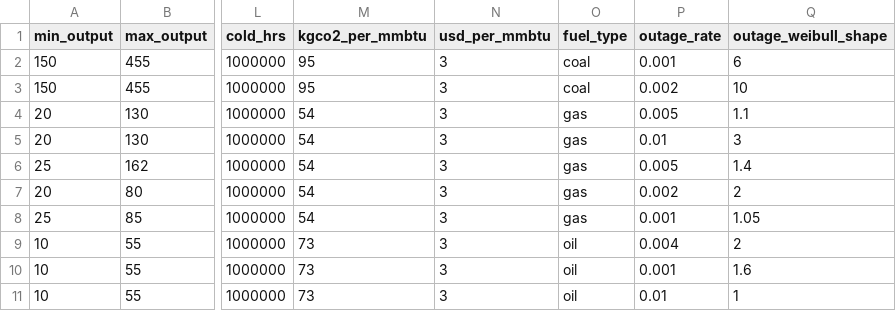
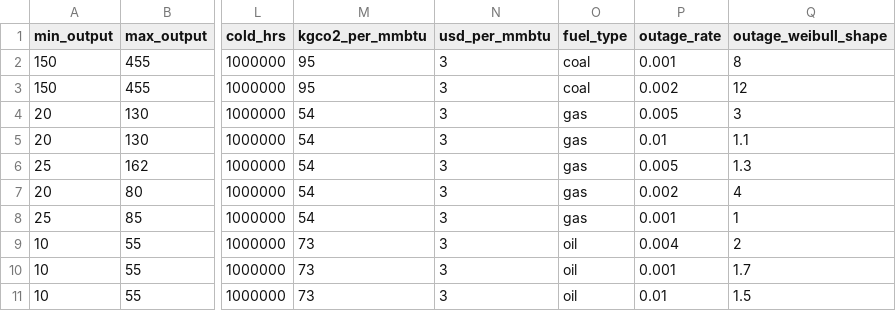
Before and after one commit to pwdemars/rl4uc, a CSV file: rl4uc/data/kazarlis_units_10.csv, drawn as a sheet; only a part is shown, gaps mark what is left out; the diff names each change by its address in the sheet, - before the commit and + after, or states it on an @@ line.

```diff
--- a/rl4uc/data/kazarlis_units_10.csv
+++ b/rl4uc/data/kazarlis_units_10.csv
-Q2 (outage_weibull_shape): 6
+Q2 (outage_weibull_shape): 8
-Q3 (outage_weibull_shape): 10
+Q3 (outage_weibull_shape): 12
-Q4 (outage_weibull_shape): 1.1
+Q4 (outage_weibull_shape): 3
-Q5 (outage_weibull_shape): 3
+Q5 (outage_weibull_shape): 1.1
-Q6 (outage_weibull_shape): 1.4
+Q6 (outage_weibull_shape): 1.3
-Q7 (outage_weibull_shape): 2
+Q7 (outage_weibull_shape): 4
-Q8 (outage_weibull_shape): 1.05
+Q8 (outage_weibull_shape): 1
-Q10 (outage_weibull_shape): 1.6
+Q10 (outage_weibull_shape): 1.7
-Q11 (outage_weibull_shape): 1
+Q11 (outage_weibull_shape): 1.5
```
Also changed, not shown: 1 other file.
